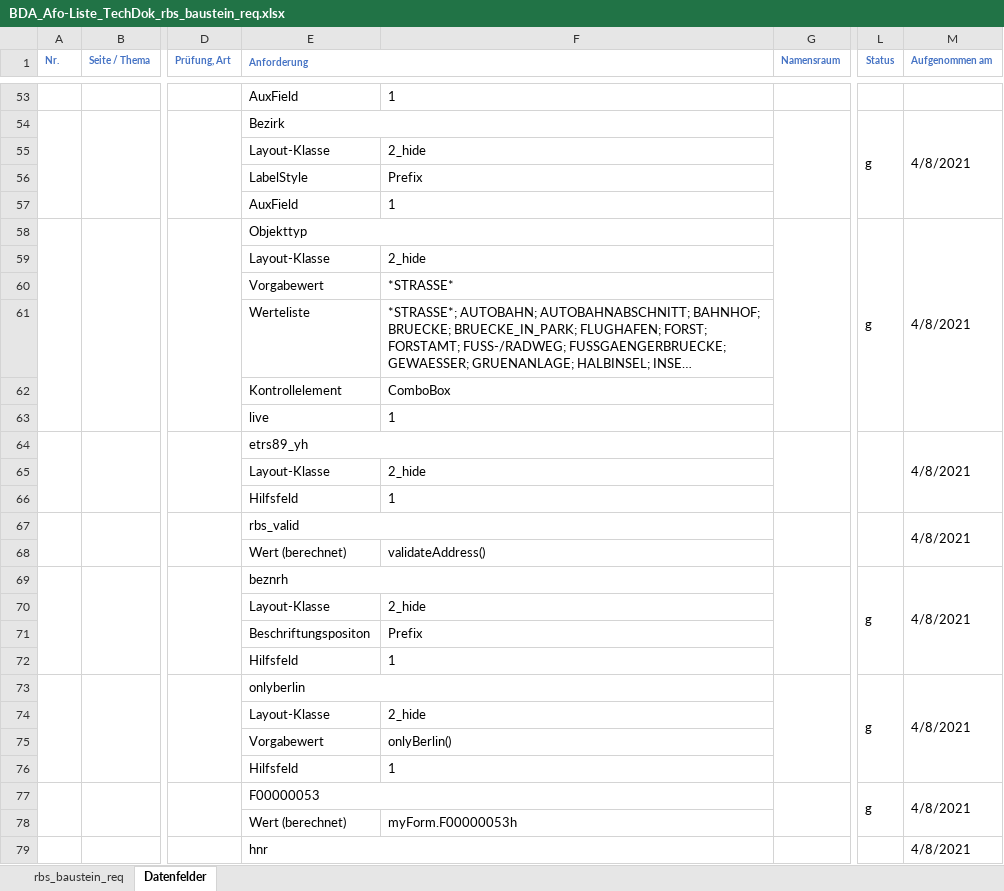
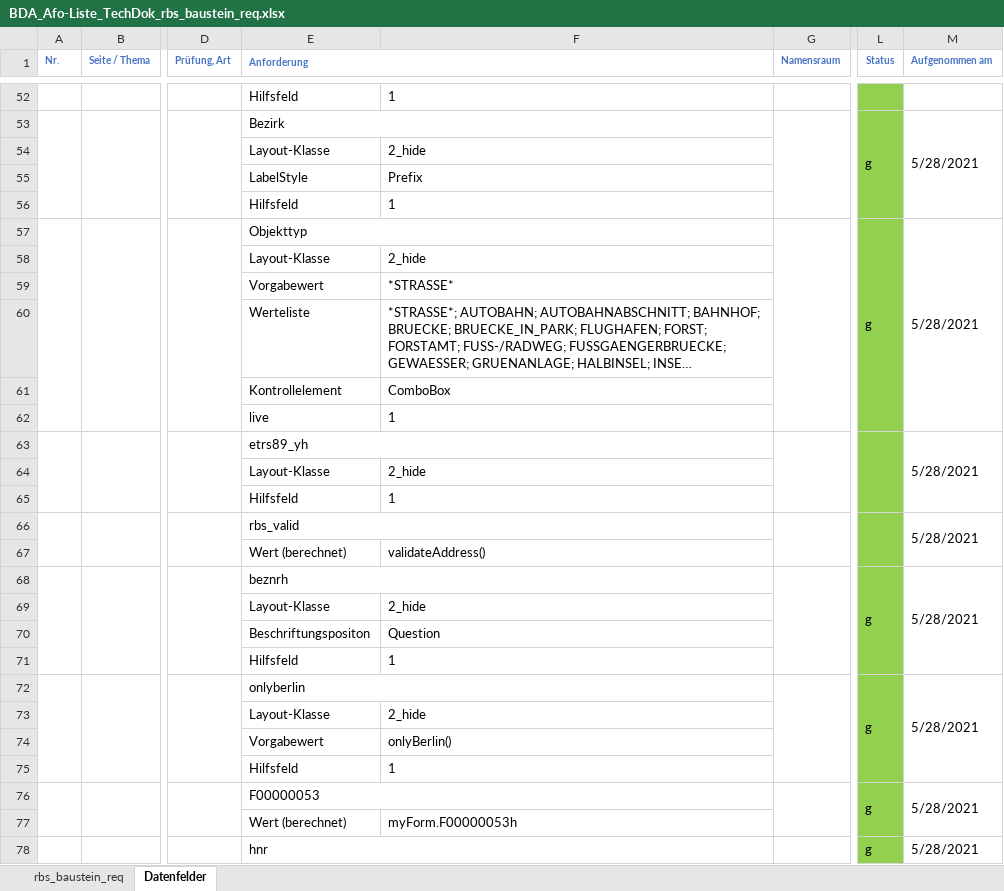
Before and after one commit to klsgmbh/rbs_baustein_req_v2, an Excel workbook: BDA_Afo-Liste_TechDok_rbs_baustein_req.xlsx, sheet Datenfelder, drawn as a sheet; only a part is shown, gaps mark what is left out; long unchanged cells end in …; values as stored, in another font and other column widths than the file's, no borders; addresses are those after the commit; the diff covers the shown part only; the diff names each change by its address in the sheet, - before the commit and + after, or states it on an @@ line.

```diff
--- a/BDA_Afo-Liste_TechDok_rbs_baustein_req.xlsx (sheet Datenfelder)
+++ b/BDA_Afo-Liste_TechDok_rbs_baustein_req.xlsx (sheet Datenfelder)
-E52 (Anforderung): AuxField
+E52 (Anforderung): Hilfsfeld
-L52:L78 fill: none
+L52:L78 fill: #92D050
-M53 (Aufgenommen am): 4/8/2021
+M53 (Aufgenommen am): 5/28/2021
-E56 (Anforderung): AuxField
+E56 (Anforderung): Hilfsfeld
-M57 (Aufgenommen am): 4/8/2021
+M57 (Aufgenommen am): 5/28/2021
-M63 (Aufgenommen am): 4/8/2021
+M63 (Aufgenommen am): 5/28/2021
-M66 (Aufgenommen am): 4/8/2021
+M66 (Aufgenommen am): 5/28/2021
-M68 (Aufgenommen am): 4/8/2021
+M68 (Aufgenommen am): 5/28/2021
-F70: Prefix
+F70: Question
-M72 (Aufgenommen am): 4/8/2021
+M72 (Aufgenommen am): 5/28/2021
-M76 (Aufgenommen am): 4/8/2021
+M76 (Aufgenommen am): 5/28/2021
-L78 (Status): (empty)
+L78 (Status): g
-M78 (Aufgenommen am): 4/8/2021
+M78 (Aufgenommen am): 5/28/2021
```
Also changed, not shown: 8 added rows, 9 removed rows, 5 moved rows, 30 edited cells, cell formats and merged cells elsewhere in this sheet, BDA_Afo-Liste_TechDok_rbs_bez.xlsx, 1 other file.
